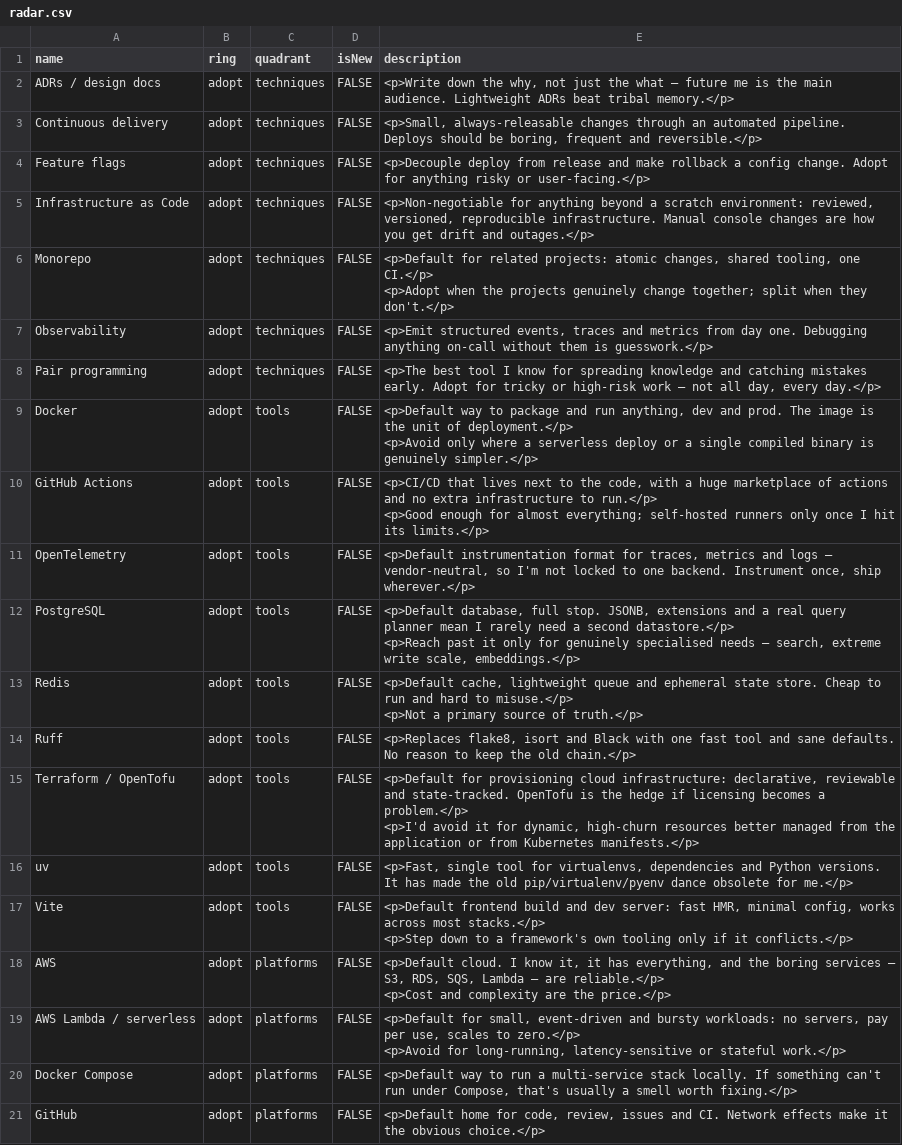
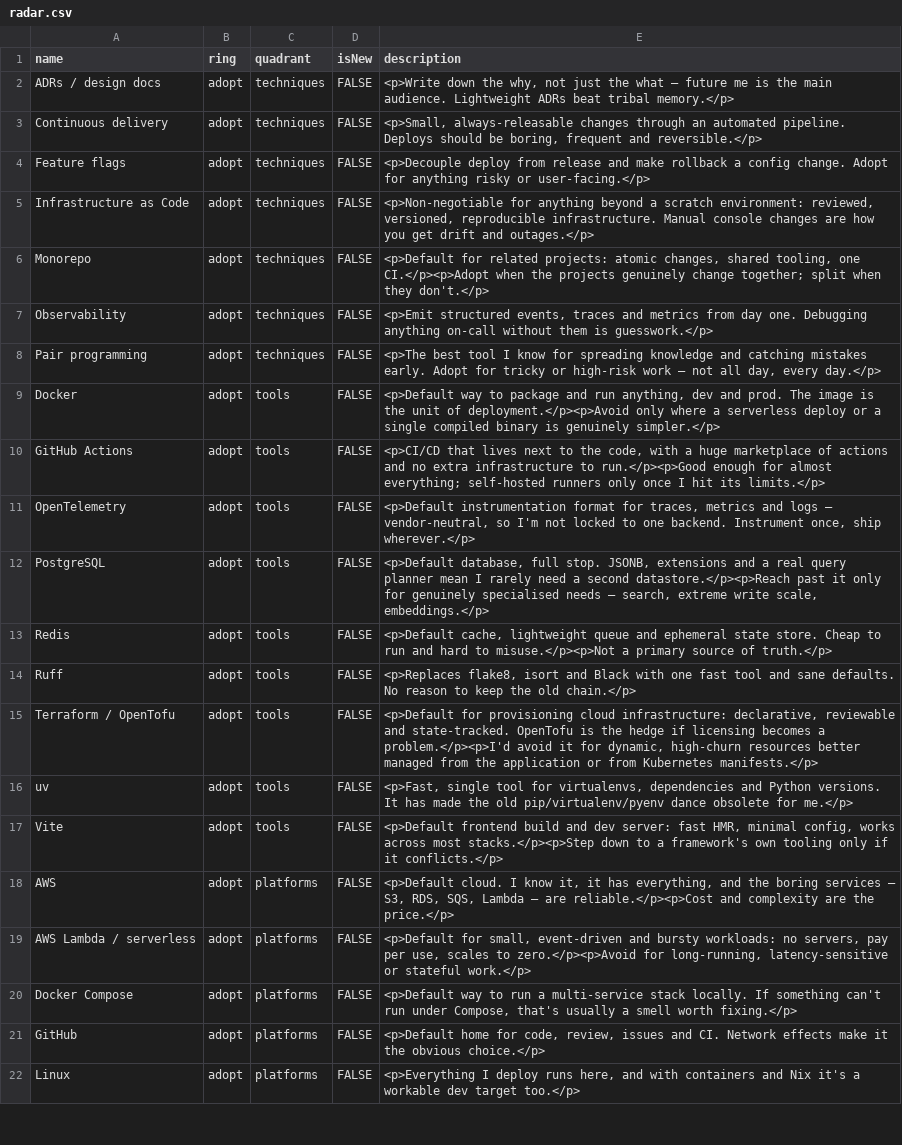
Before and after one commit to nunsie/radar, a CSV file: radar.csv, drawn as a sheet; only a part is shown; the shorter side is filled out with more unchanged rows.

```diff
--- a/radar.csv
+++ b/radar.csv
@@ -5,25 +5,16 @@ Feature flags,adopt,techniques,FALSE,<p>Decouple deploy from release and make ro
 Infrastructure as Code,adopt,techniques,FALSE,"<p>Non-negotiable for anything beyond a scratch environment: reviewed, versioned, reproducible infrastructure. Manual console changes are how you get drift and outages.</p>"
-Monorepo,adopt,techniques,FALSE,"<p>Default for related projects: atomic changes, shared tooling, one CI.</p>
-<p>Adopt when the projects genuinely change together; split when they don't.</p>"
+Monorepo,adopt,techniques,FALSE,"<p>Default for related projects: atomic changes, shared tooling, one CI.</p><p>Adopt when the projects genuinely change together; split when they don't.</p>"
 Observability,adopt,techniques,FALSE,"<p>Emit structured events, traces and metrics from day one. Debugging anything on-call without them is guesswork.</p>"
 Pair programming,adopt,techniques,FALSE,"<p>The best tool I know for spreading knowledge and catching mistakes early. Adopt for tricky or high-risk work — not all day, every day.</p>"
-Docker,adopt,tools,FALSE,"<p>Default way to package and run anything, dev and prod. The image is the unit of deployment.</p>
-<p>Avoid only where a serverless deploy or a single compiled binary is genuinely simpler.</p>"
-GitHub Actions,adopt,tools,FALSE,"<p>CI/CD that lives next to the code, with a huge marketplace of actions and no extra infrastructure to run.</p>
-<p>Good enough for almost everything; self-hosted runners only once I hit its limits.</p>"
+Docker,adopt,tools,FALSE,"<p>Default way to package and run anything, dev and prod. The image is the unit of deployment.</p><p>Avoid only where a serverless deploy or a single compiled binary is genuinely simpler.</p>"
+GitHub Actions,adopt,tools,FALSE,"<p>CI/CD that lives next to the code, with a huge marketplace of actions and no extra infrastructure to run.</p><p>Good enough for almost everything; self-hosted runners only once I hit its limits.</p>"
 OpenTelemetry,adopt,tools,FALSE,"<p>Default instrumentation format for traces, metrics and logs — vendor-neutral, so I'm not locked to one backend. Instrument once, ship wherever.</p>"
-PostgreSQL,adopt,tools,FALSE,"<p>Default database, full stop. JSONB, extensions and a real query planner mean I rarely need a second datastore.</p>
-<p>Reach past it only for genuinely specialised needs — search, extreme write scale, embeddings.</p>"
-Redis,adopt,tools,FALSE,"<p>Default cache, lightweight queue and ephemeral state store. Cheap to run and hard to misuse.</p>
-<p>Not a primary source of truth.</p>"
+PostgreSQL,adopt,tools,FALSE,"<p>Default database, full stop. JSONB, extensions and a real query planner mean I rarely need a second datastore.</p><p>Reach past it only for genuinely specialised needs — search, extreme write scale, embeddings.</p>"
+Redis,adopt,tools,FALSE,"<p>Default cache, lightweight queue and ephemeral state store. Cheap to run and hard to misuse.</p><p>Not a primary source of truth.</p>"
 Ruff,adopt,tools,FALSE,"<p>Replaces flake8, isort and Black with one fast tool and sane defaults. No reason to keep the old chain.</p>"
-Terraform / OpenTofu,adopt,tools,FALSE,"<p>Default for provisioning cloud infrastructure: declarative, reviewable and state-tracked. OpenTofu is the hedge if licensing becomes a problem.</p>
-<p>I'd avoid it for dynamic, high-churn resources better managed from the application or from Kubernetes manifests.</p>"
+Terraform / OpenTofu,adopt,tools,FALSE,"<p>Default for provisioning cloud infrastructure: declarative, reviewable and state-tracked. OpenTofu is the hedge if licensing becomes a problem.</p><p>I'd avoid it for dynamic, high-churn resources better managed from the application or from Kubernetes manifests.</p>"
 uv,adopt,tools,FALSE,"<p>Fast, single tool for virtualenvs, dependencies and Python versions. It has made the old pip/virtualenv/pyenv dance obsolete for me.</p>"
-Vite,adopt,tools,FALSE,"<p>Default frontend build and dev server: fast HMR, minimal config, works across most stacks.</p>
-<p>Step down to a framework's own tooling only if it conflicts.</p>"
-AWS,adopt,platforms,FALSE,"<p>Default cloud. I know it, it has everything, and the boring services — S3, RDS, SQS, Lambda — are reliable.</p>
-<p>Cost and complexity are the price.</p>"
-AWS Lambda / serverless,adopt,platforms,FALSE,"<p>Default for small, event-driven and bursty workloads: no servers, pay per use, scales to zero.</p>
-<p>Avoid for long-running, latency-sensitive or stateful work.</p>"
+Vite,adopt,tools,FALSE,"<p>Default frontend build and dev server: fast HMR, minimal config, works across most stacks.</p><p>Step down to a framework's own tooling only if it conflicts.</p>"
+AWS,adopt,platforms,FALSE,"<p>Default cloud. I know it, it has everything, and the boring services — S3, RDS, SQS, Lambda — are reliable.</p><p>Cost and complexity are the price.</p>"
+AWS Lambda / serverless,adopt,platforms,FALSE,"<p>Default for small, event-driven and bursty workloads: no servers, pay per use, scales to zero.</p><p>Avoid for long-running, latency-sensitive or stateful work.</p>"
 Docker Compose,adopt,platforms,FALSE,"<p>Default way to run a multi-service stack locally. If something can't run under Compose, that's usually a smell worth fixing.</p>"
```
Also changed, not shown: 18 other files.
